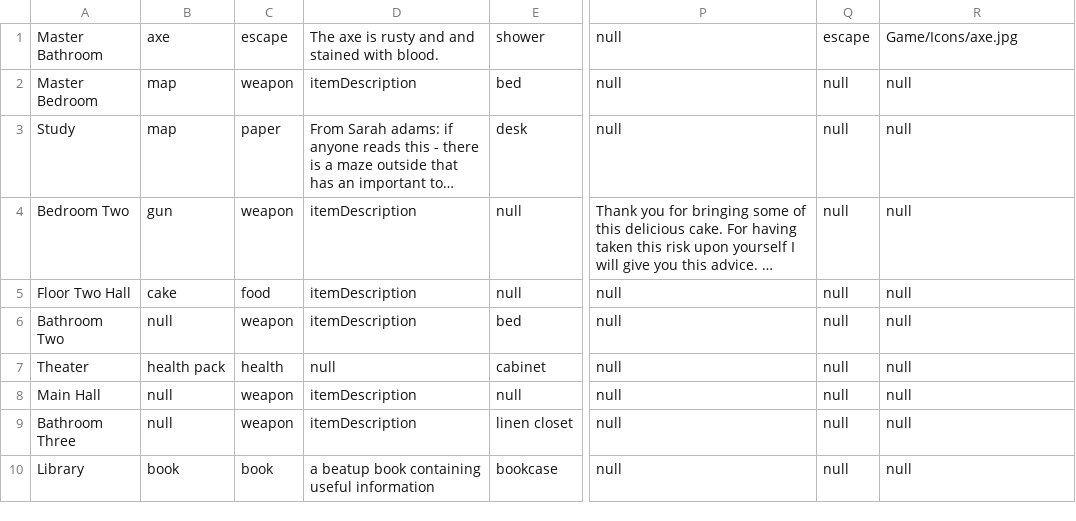
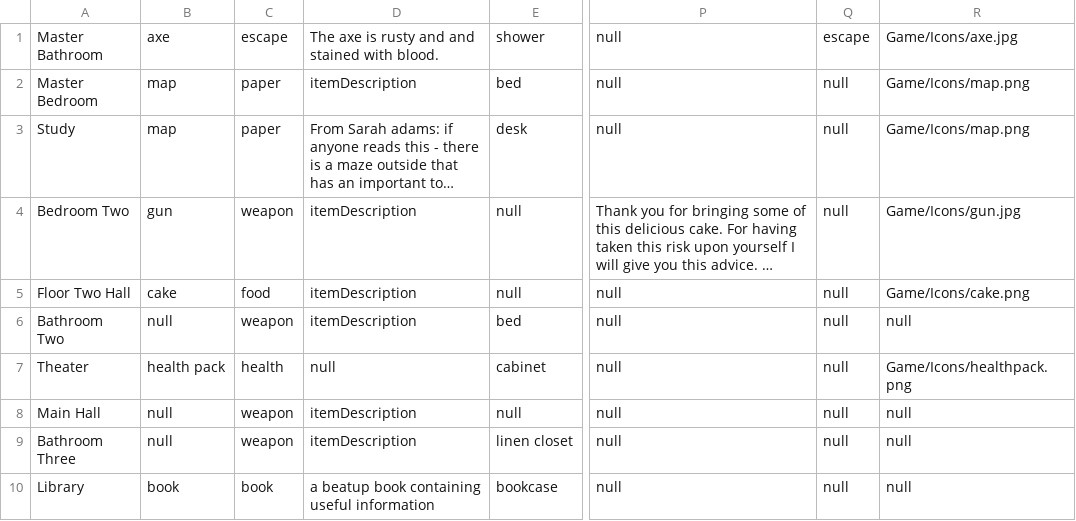
Before and after one commit to dkwon253/RuntimeTerror, a CSV file: Game/RoomData/data.csv, drawn as a sheet; only a part is shown, gaps mark what is left out; long unchanged cells end in …; the diff names each change by its address in the sheet, - before the commit and + after, or states it on an @@ line.

```diff
--- a/Game/RoomData/data.csv
+++ b/Game/RoomData/data.csv
-C2: weapon
+C2: paper
-R2:R3: null
+R2:R3: Game/Icons/map.png
-R4: null
+R4: Game/Icons/gun.jpg
-R5: null
+R5: Game/Icons/cake.png
-R7: null
+R7: Game/Icons/healthpack.png
```
Also changed, not shown: 5 other files.
